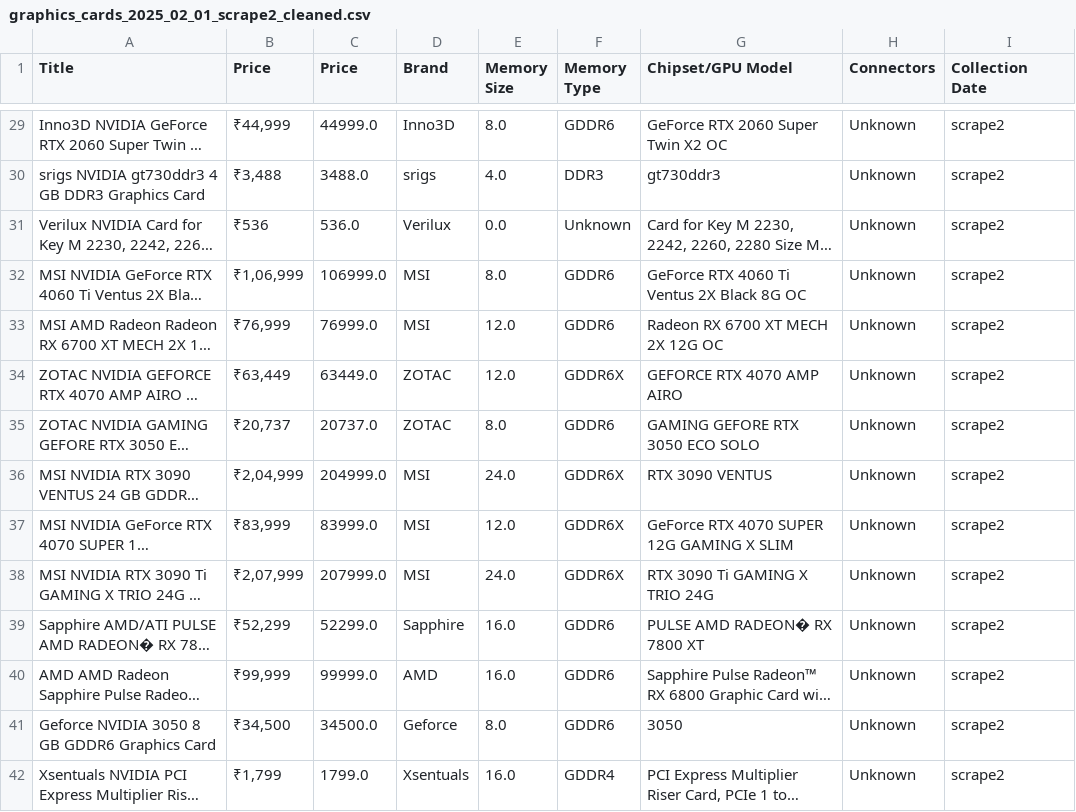
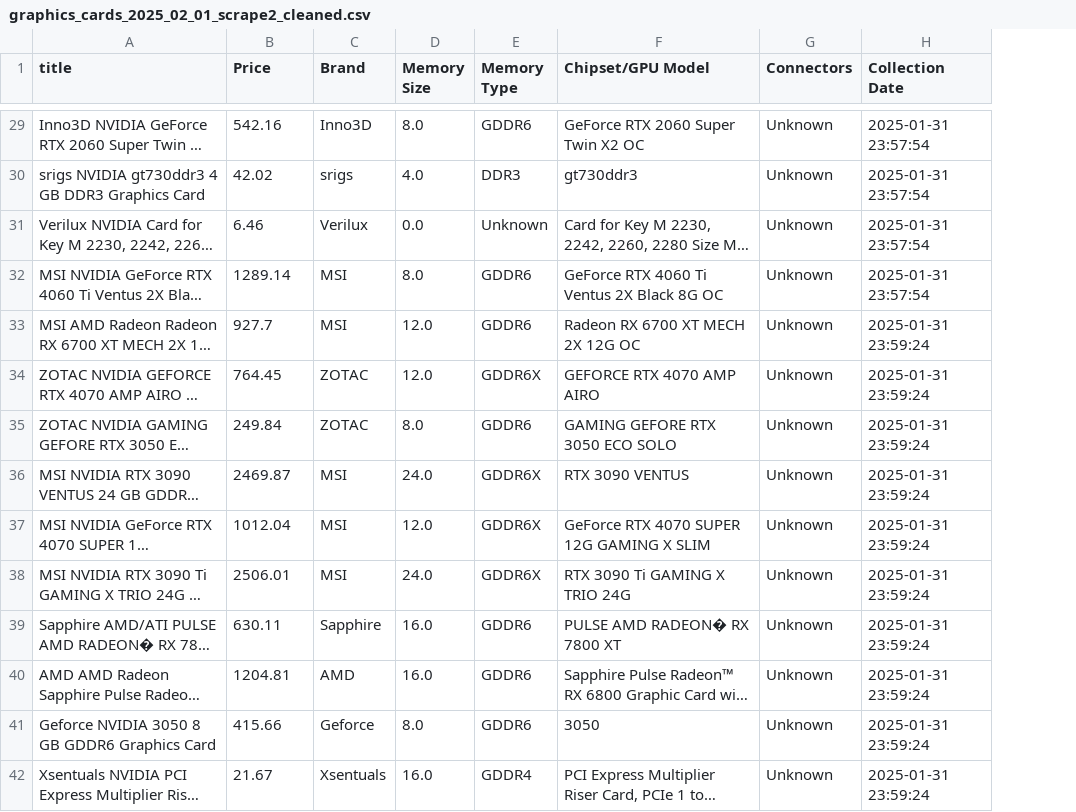
Before and after one commit to idoufkirkamal/ecommerce_scraper, a CSV file: data/cleaned/flipkart/graphics_cards/graphics_cards_2025_02_01_scrape2_cleaned.csv, drawn as a sheet; only a part is shown, gaps mark what is left out; long unchanged cells end in …; removed rows and columns are numbered as before the commit, all else as after; the diff covers the shown part only; the diff names each change by its address in the sheet, - before the commit and + after, or states it on an @@ line.

```diff
--- a/data/cleaned/flipkart/graphics_cards/graphics_cards_2025_02_01_scrape2_cleaned.csv
+++ b/data/cleaned/flipkart/graphics_cards/graphics_cards_2025_02_01_scrape2_cleaned.csv
-column C (Price), rows 29-42: 44999.0 | 3488.0 | 536.0 | 106999.0 | 76999.0 | 63449.0 | 20737.0 | 204999.0 | 83999.0 | 207999.0 | 52299.0 | 99999.0 | 34500.0 | 1799.0
-A1: Title
+A1: title
-B29 (Price): ₹44,999
+B29 (Price): 542.16
-H29:H32 (Collection Date): scrape2
+H29:H32 (Collection Date): 2025-01-31 23:57:54
-B30 (Price): ₹3,488
+B30 (Price): 42.02
-B31 (Price): ₹536
+B31 (Price): 6.46
-B32 (Price): ₹1,06,999
+B32 (Price): 1289.14
-B33 (Price): ₹76,999
+B33 (Price): 927.7
-H33:H42 (Collection Date): scrape2
+H33:H42 (Collection Date): 2025-01-31 23:59:24
-B34 (Price): ₹63,449
+B34 (Price): 764.45
-B35 (Price): ₹20,737
+B35 (Price): 249.84
-B36 (Price): ₹2,04,999
+B36 (Price): 2469.87
-B37 (Price): ₹83,999
+B37 (Price): 1012.04
-B38 (Price): ₹2,07,999
+B38 (Price): 2506.01
-B39 (Price): ₹52,299
+B39 (Price): 630.11
-B40 (Price): ₹99,999
+B40 (Price): 1204.81
-B41 (Price): ₹34,500
+B41 (Price): 415.66
-B42 (Price): ₹1,799
+B42 (Price): 21.67
```
Also changed, not shown: 124 edited cells elsewhere in this file, data/cleaned/flipkart/graphics_cards/graphics_cards_2025_01_29_scrape1_cleaned.csv, 30 other files.
